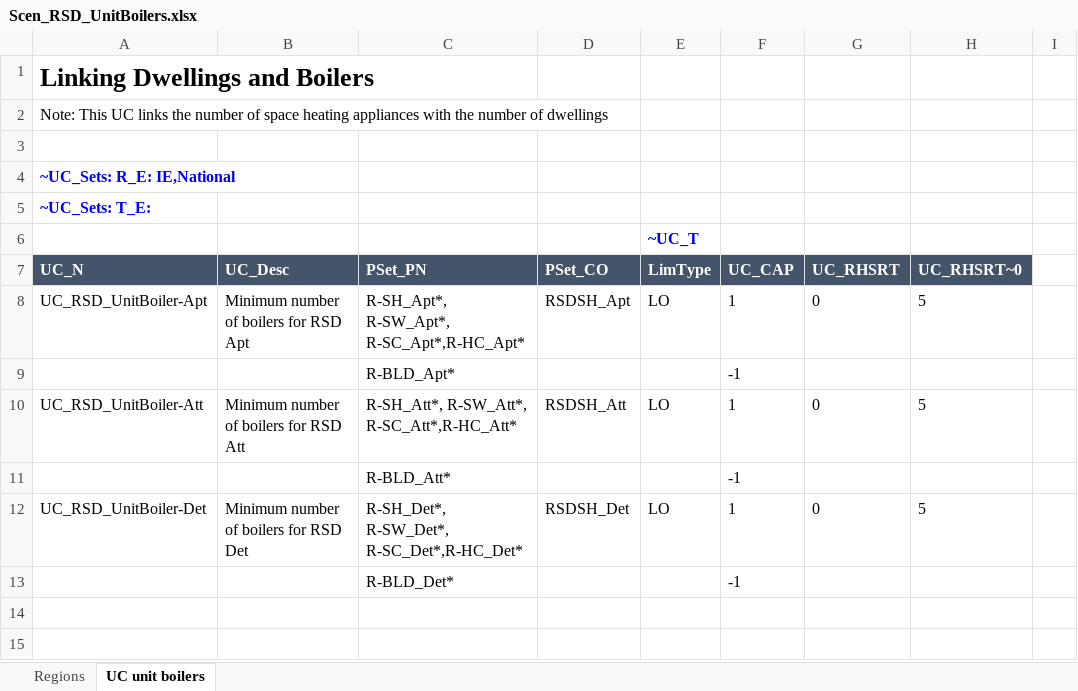
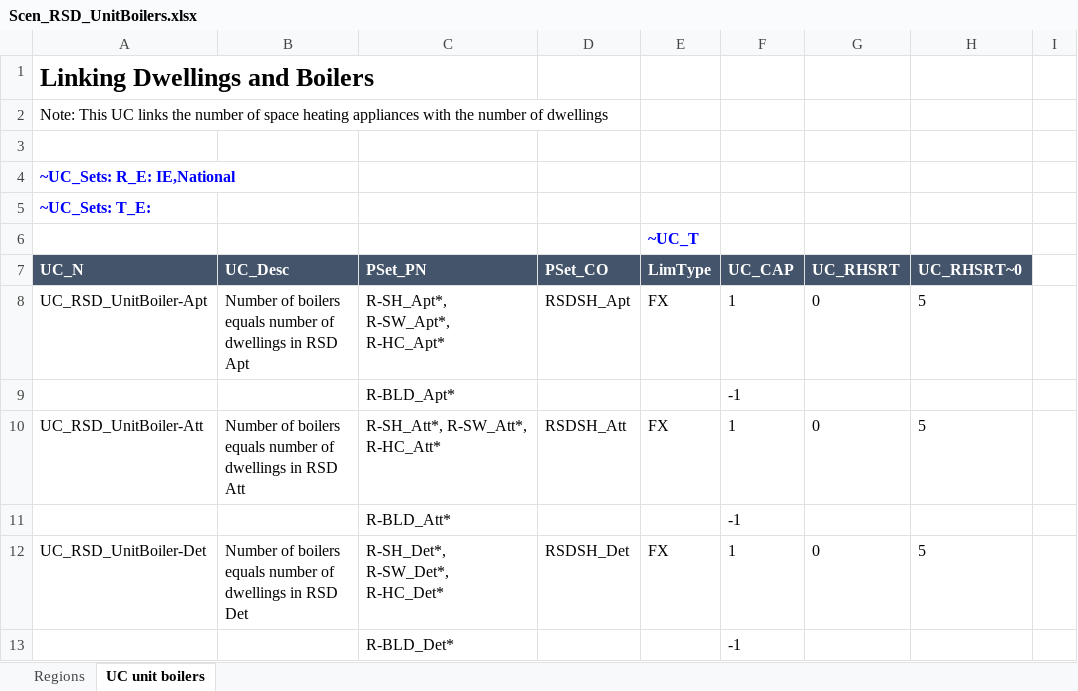
Before and after one commit to MaREI-EPMG/TIM-archived, an Excel workbook: SuppXLS/Scen_RSD_UnitBoilers.xlsx, sheet UC unit boilers, drawn as a sheet; only a part is shown; values as stored, in another font and other column widths than the file's, no borders; the diff names each change by its address in the sheet, - before the commit and + after, or states it on an @@ line.

Commit message:
Make number of boilers equal number of dwellings

```diff
--- a/SuppXLS/Scen_RSD_UnitBoilers.xlsx (sheet UC unit boilers)
+++ b/SuppXLS/Scen_RSD_UnitBoilers.xlsx (sheet UC unit boilers)
-B8 (UC_Desc): Minimum number of boilers for RSD Apt
+B8 (UC_Desc): Number of boilers equals number of dwellings in RSD Apt
-C8 (PSet_PN): R-SH_Apt*, R-SW_Apt*, R-SC_Apt*,R-HC_Apt*
+C8 (PSet_PN): R-SH_Apt*, R-SW_Apt*, R-HC_Apt*
-E8 (LimType): LO
+E8 (LimType): FX
-B10 (UC_Desc): Minimum number of boilers for RSD Att
+B10 (UC_Desc): Number of boilers equals number of dwellings in RSD Att
-C10 (PSet_PN): R-SH_Att*, R-SW_Att*, R-SC_Att*,R-HC_Att*
+C10 (PSet_PN): R-SH_Att*, R-SW_Att*, R-HC_Att*
-E10 (LimType): LO
+E10 (LimType): FX
-B12 (UC_Desc): Minimum number of boilers for RSD Det
+B12 (UC_Desc): Number of boilers equals number of dwellings in RSD Det
-C12 (PSet_PN): R-SH_Det*, R-SW_Det*, R-SC_Det*,R-HC_Det*
+C12 (PSet_PN): R-SH_Det*, R-SW_Det*, R-HC_Det*
-E12 (LimType): LO
+E12 (LimType): FX
```
Also changed, not shown: charts or pictures.
